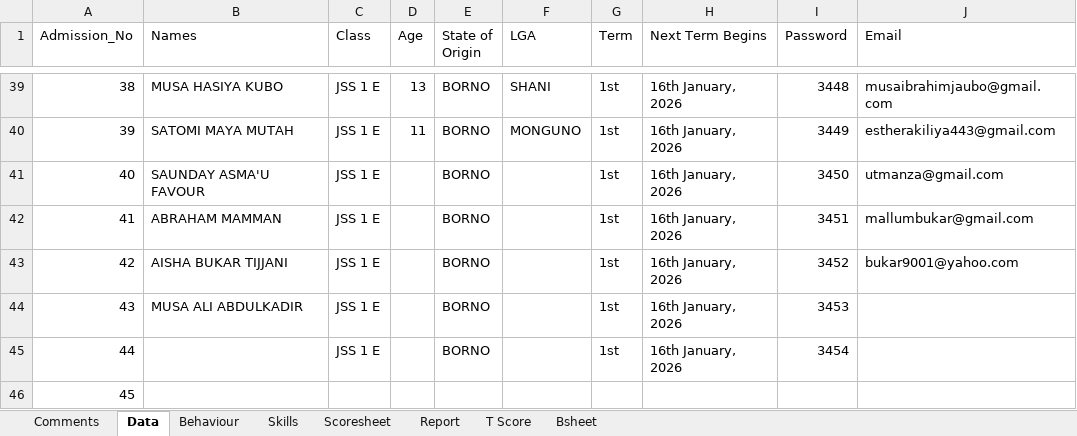
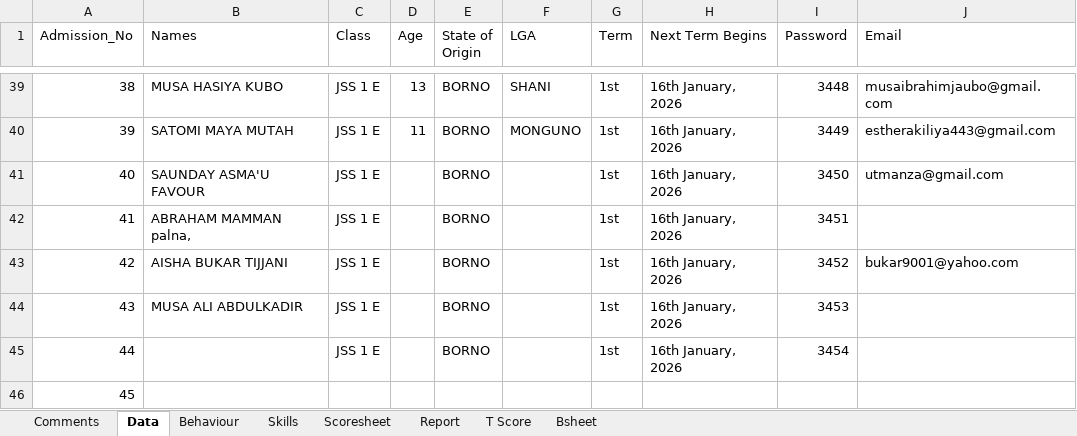
Before and after one commit to kobicdroid/RubyPortal, an Excel workbook: Report JSS 1E.xlsx, sheet Data, drawn as a sheet; only a part is shown, gaps mark what is left out; values as stored, in another font and other column widths than the file's, no cell formats; charts and pictures and table styles not drawn; the diff names each change by its address in the sheet, - before the commit and + after, or states it on an @@ line.

```diff
--- a/Report JSS 1E.xlsx (sheet Data)
+++ b/Report JSS 1E.xlsx (sheet Data)
-B42 (Names): ABRAHAM MAMMAN
+B42 (Names): ABRAHAM MAMMAN palna,
-J42 (Email): mallumbukar@gmail.com
+J42 (Email): (empty)
```
Also changed, not shown: sheet Scoresheet, sheet Bsheet, sheet Report, sheet T Score, sheet Behaviour, sheet Skills, 1 more sheet, cell formats, charts or pictures.
